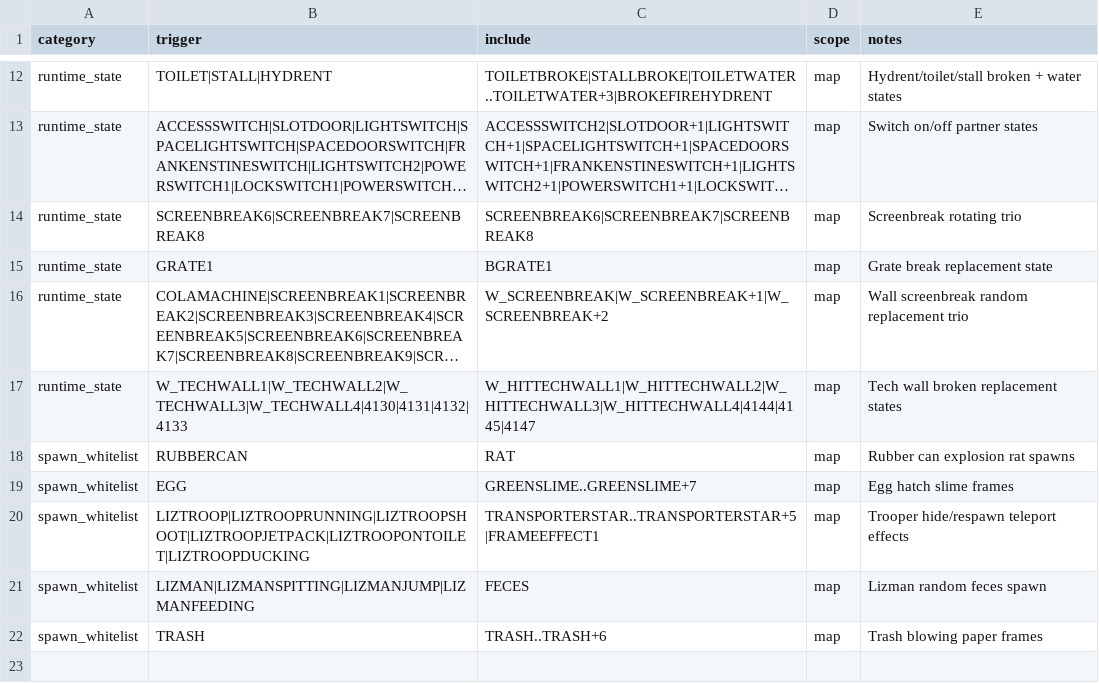
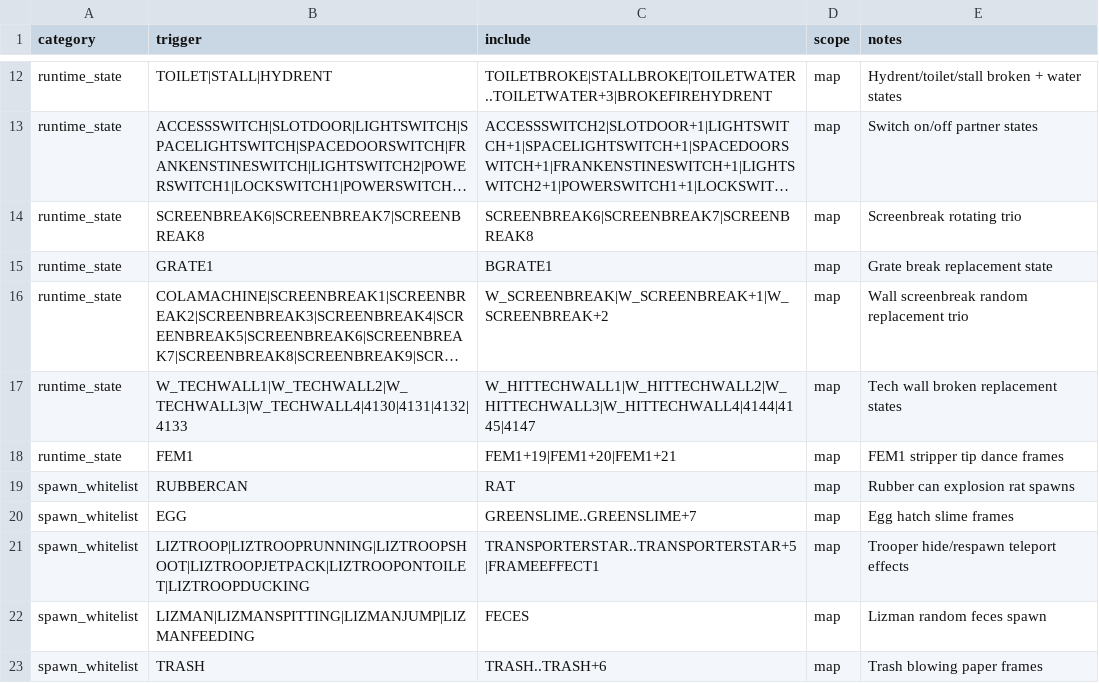
Before and after one commit to ThomasFarstrike/DukeNano3D, a CSV file: data/tile_model/tile_transitions.csv, drawn as a sheet; only a part is shown, gaps mark what is left out; long unchanged cells end in …; the diff names each change by its address in the sheet, - before the commit and + after, or states it on an @@ line.

```diff
--- a/data/tile_model/tile_transitions.csv
+++ b/data/tile_model/tile_transitions.csv
+row 18: runtime_state | FEM1 | FEM1+19|FEM1+20|FEM1+21 | map | FEM1 stripper tip dance frames
```
Also changed, not shown: data/tile_model/tile_baselines.csv, 1 other file.
